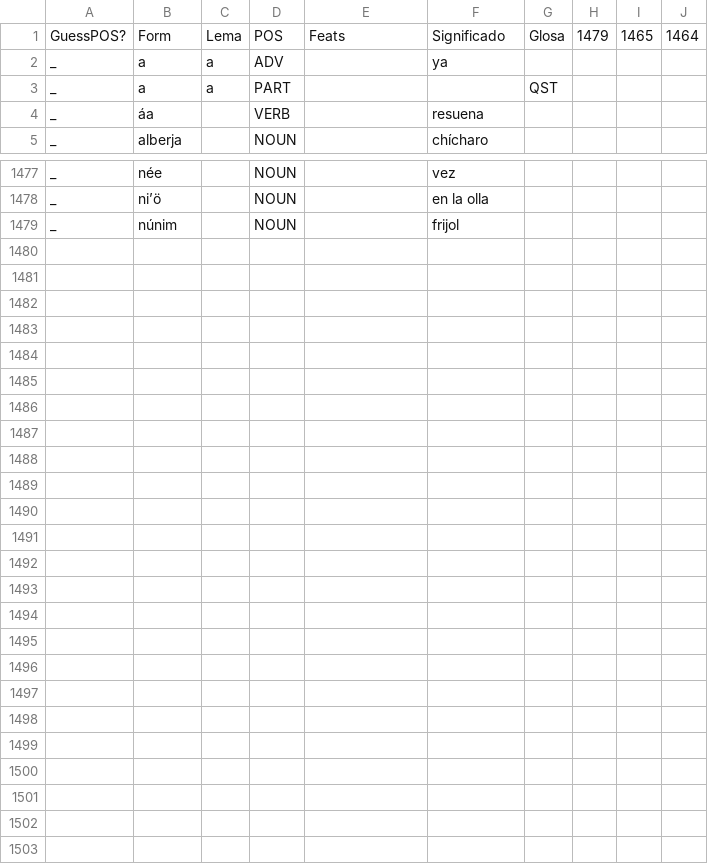
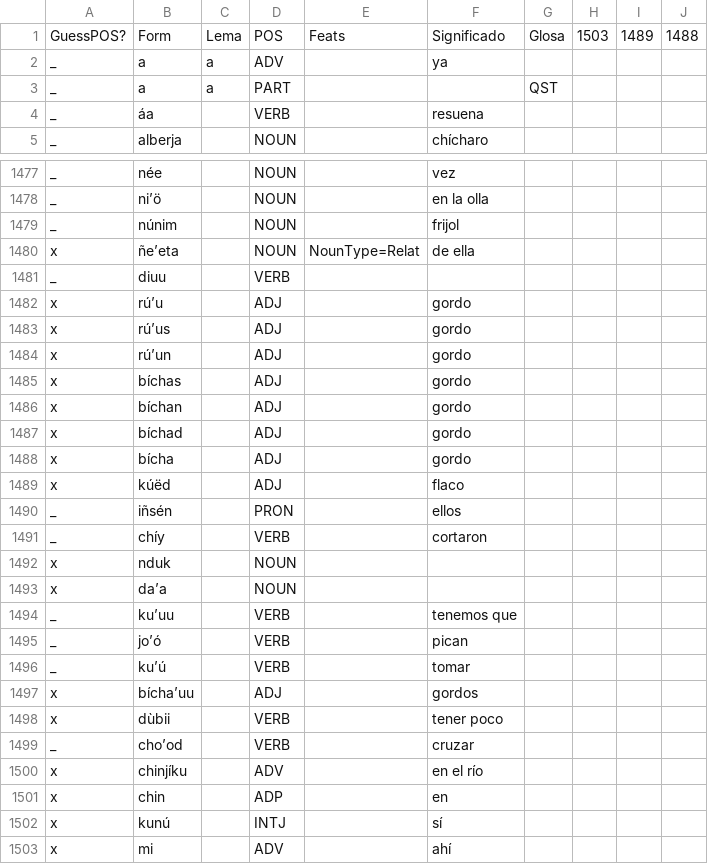
Before and after one commit to apertium/apertium-cux, a TSV file: corpora/tagger/lexicon.tsv, drawn as a sheet; only a part is shown, gaps mark what is left out; the diff covers the shown part only.

```diff
--- a/corpora/tagger/lexicon.tsv
+++ b/corpora/tagger/lexicon.tsv
@@ -1,2 +1,2 @@
-GuessPOS?	Form	Lema	POS	Feats	Significado	Glosa	1479	1465	1464
+GuessPOS?	Form	Lema	POS	Feats	Significado	Glosa	1503	1489	1488
 _	a	a	ADV		ya				
@@ -1479 +1479,25 @@ _	niʼö		NOUN		en la olla
 _	núnim		NOUN		frijol				
+x	ñeʼeta		NOUN	NounType=Relat	de ella				
+_	diuu		VERB						
+x	rúʼu		ADJ		gordo				
+x	rúʼus		ADJ		gordo				
+x	rúʼun		ADJ		gordo				
+x	bíchas		ADJ		gordo				
+x	bíchan		ADJ		gordo				
+x	bíchad		ADJ		gordo				
+x	bícha		ADJ		gordo				
+x	kúëd		ADJ		flaco				
+_	iñsén		PRON		ellos				
+_	chíy		VERB		cortaron				
+x	nduk		NOUN						
+x	daʼa		NOUN						
+_	kuʼuu		VERB		tenemos que				
+_	joʼó		VERB		pican				
+_	kuʼú		VERB		tomar				
+x	bíchaʼuu		ADJ		gordos				
+x	dùbii		VERB		tener poco				
+_	choʼod		VERB		cruzar				
+x	chinjíku		ADV		en el río				
+x	chin		ADP		en				
+x	kunú		INTJ		sí				
+x	mi		ADV		ahí				
```
Also changed, not shown: 3 edited cells elsewhere in this file, 2 other files.
